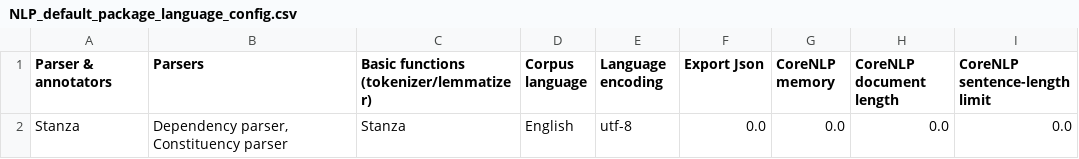
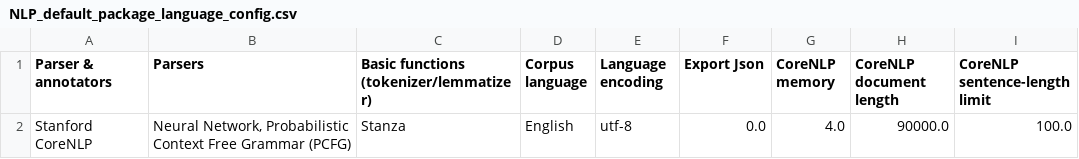
Before and after one commit to NLP-Suite/NLP-Suite, a CSV file: config/NLP_default_package_language_config.csv, drawn as a sheet.

Commit message:
fixed typo and broken link

```diff
--- a/config/NLP_default_package_language_config.csv
+++ b/config/NLP_default_package_language_config.csv
@@ -1,2 +1,2 @@
 Parser & annotators,Parsers,Basic functions (tokenizer/lemmatizer),Corpus language,Language encoding,Export Json,CoreNLP memory,CoreNLP document length,CoreNLP sentence-length limit
-Stanza,"Dependency parser, Constituency parser",Stanza,English,utf-8,0.0,0.0,0.0,0.0
+Stanford CoreNLP,"Neural Network, Probabilistic Context Free Grammar (PCFG)",Stanza,English,utf-8,0.0,4.0,90000.0,100.0
```
Also changed, not shown: config/CoNLL_table_analyzer_config.csv, config/NLP_default_IO_config.csv, 4 other files.
